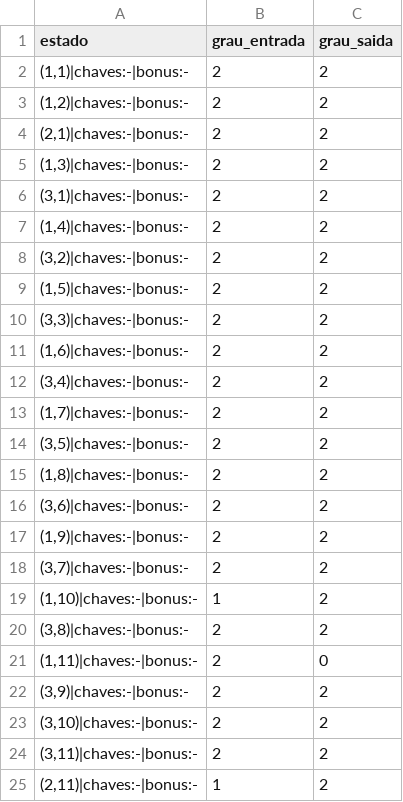
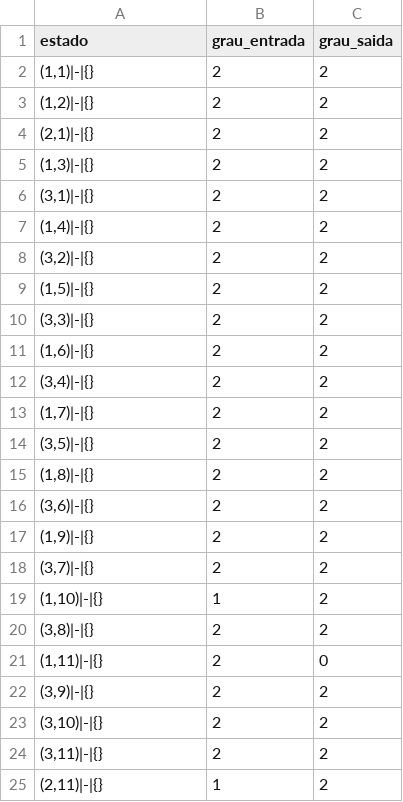
Before and after one commit to gabrielplimaa/Projeto-Grafos, a CSV file: out/parte1/graus_m01_terreno.csv, drawn as a sheet.

```diff
--- a/out/parte1/graus_m01_terreno.csv
+++ b/out/parte1/graus_m01_terreno.csv
@@ -1,25 +1,25 @@
 estado,grau_entrada,grau_saida
-"(1,1)|chaves:-|bonus:-",2,2
-"(1,2)|chaves:-|bonus:-",2,2
-"(2,1)|chaves:-|bonus:-",2,2
-"(1,3)|chaves:-|bonus:-",2,2
-"(3,1)|chaves:-|bonus:-",2,2
-"(1,4)|chaves:-|bonus:-",2,2
-"(3,2)|chaves:-|bonus:-",2,2
-"(1,5)|chaves:-|bonus:-",2,2
-"(3,3)|chaves:-|bonus:-",2,2
-"(1,6)|chaves:-|bonus:-",2,2
-"(3,4)|chaves:-|bonus:-",2,2
-"(1,7)|chaves:-|bonus:-",2,2
-"(3,5)|chaves:-|bonus:-",2,2
-"(1,8)|chaves:-|bonus:-",2,2
-"(3,6)|chaves:-|bonus:-",2,2
-"(1,9)|chaves:-|bonus:-",2,2
-"(3,7)|chaves:-|bonus:-",2,2
-"(1,10)|chaves:-|bonus:-",1,2
-"(3,8)|chaves:-|bonus:-",2,2
-"(1,11)|chaves:-|bonus:-",2,0
-"(3,9)|chaves:-|bonus:-",2,2
-"(3,10)|chaves:-|bonus:-",2,2
-"(3,11)|chaves:-|bonus:-",2,2
-"(2,11)|chaves:-|bonus:-",1,2
+"(1,1)|-|{}",2,2
+"(1,2)|-|{}",2,2
+"(2,1)|-|{}",2,2
+"(1,3)|-|{}",2,2
+"(3,1)|-|{}",2,2
+"(1,4)|-|{}",2,2
+"(3,2)|-|{}",2,2
+"(1,5)|-|{}",2,2
+"(3,3)|-|{}",2,2
+"(1,6)|-|{}",2,2
+"(3,4)|-|{}",2,2
+"(1,7)|-|{}",2,2
+"(3,5)|-|{}",2,2
+"(1,8)|-|{}",2,2
+"(3,6)|-|{}",2,2
+"(1,9)|-|{}",2,2
+"(3,7)|-|{}",2,2
+"(1,10)|-|{}",1,2
+"(3,8)|-|{}",2,2
+"(1,11)|-|{}",2,0
+"(3,9)|-|{}",2,2
+"(3,10)|-|{}",2,2
+"(3,11)|-|{}",2,2
+"(2,11)|-|{}",1,2
```
Also changed, not shown: out/parte1/graus_m02_uma_chave.csv, out/parte1/graus_m03_tres_chaves.csv, 24 other files.
